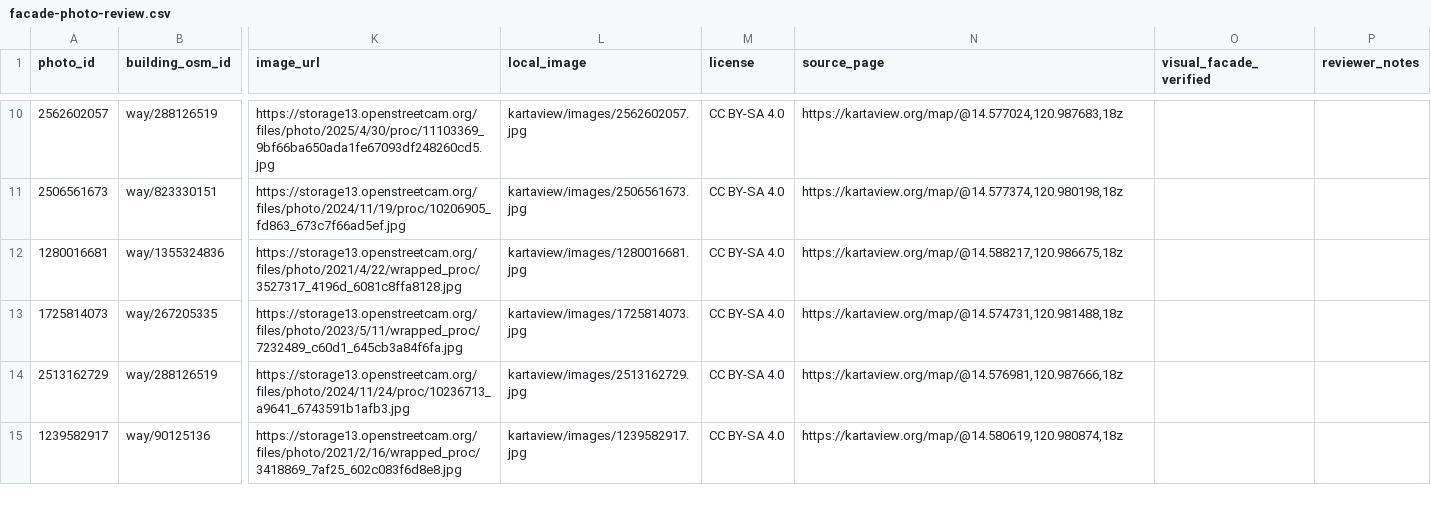
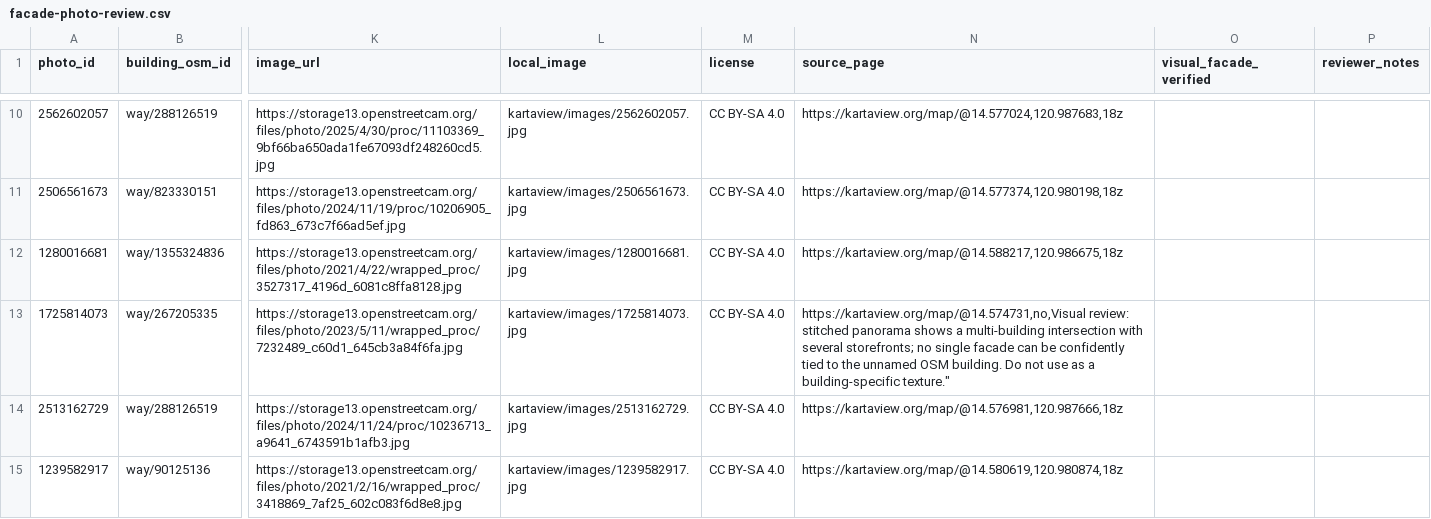
Before and after one commit to saeedhub101/Adam-City, a CSV file: ermita/3d/facade-photo-review.csv, drawn as a sheet; only a part is shown, gaps mark what is left out; the diff covers the shown part only; the diff names each change by its address in the sheet, - before the commit and + after, or states it on an @@ line.

Commit message:
Record visual review of newly downloaded facade photo candidates

```diff
--- a/ermita/3d/facade-photo-review.csv
+++ b/ermita/3d/facade-photo-review.csv
-N13 (source_page): https://kartaview.org/map/@14.574731,120.981488,18z
+N13 (source_page): https://kartaview.org/map/@14.574731,no,Visual review: stitched panorama shows a multi-building intersection with several storefronts; no single facade can be confidently tied to the unnamed OSM building. Do not use as a building-specific texture."
```
Also changed, not shown: 10 edited cells elsewhere in this file.
